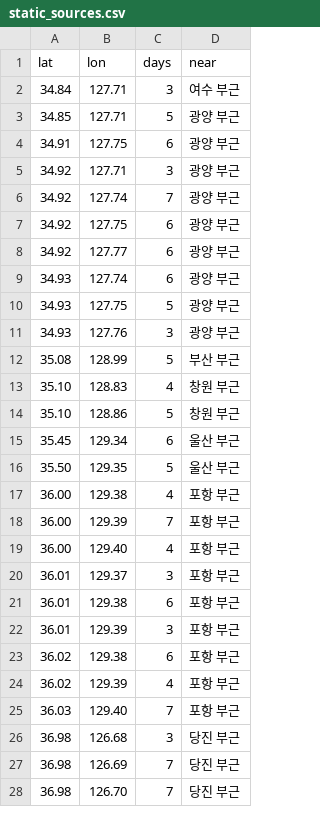
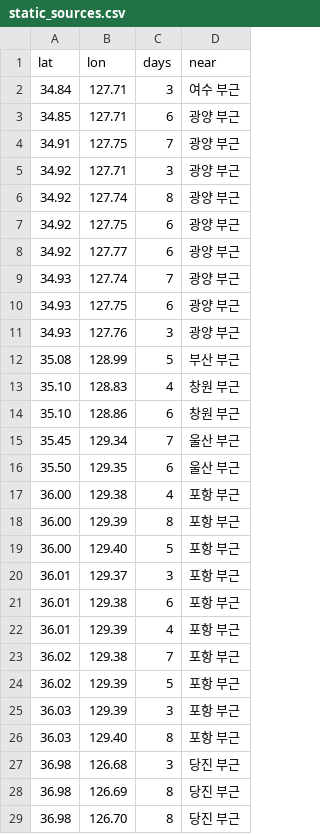
Before and after one commit to 0Ju12/data-projects, a CSV file: wildfire-watch/data/static_sources.csv, drawn as a sheet; only a part is shown; the diff covers the shown part only.

```diff
--- a/wildfire-watch/data/static_sources.csv
+++ b/wildfire-watch/data/static_sources.csv
@@ -2,10 +2,10 @@ lat,lon,days,near
 34.84,127.71,3,여수 부근
-34.85,127.71,5,광양 부근
-34.91,127.75,6,광양 부근
+34.85,127.71,6,광양 부근
+34.91,127.75,7,광양 부근
 34.92,127.71,3,광양 부근
-34.92,127.74,7,광양 부근
+34.92,127.74,8,광양 부근
 34.92,127.75,6,광양 부근
 34.92,127.77,6,광양 부근
-34.93,127.74,6,광양 부근
-34.93,127.75,5,광양 부근
+34.93,127.74,7,광양 부근
+34.93,127.75,6,광양 부근
 34.93,127.76,3,광양 부근
@@ -13,16 +13,17 @@ lat,lon,days,near
 35.10,128.83,4,창원 부근
-35.10,128.86,5,창원 부근
-35.45,129.34,6,울산 부근
-35.50,129.35,5,울산 부근
+35.10,128.86,6,창원 부근
+35.45,129.34,7,울산 부근
+35.50,129.35,6,울산 부근
 36.00,129.38,4,포항 부근
-36.00,129.39,7,포항 부근
-36.00,129.40,4,포항 부근
+36.00,129.39,8,포항 부근
+36.00,129.40,5,포항 부근
 36.01,129.37,3,포항 부근
 36.01,129.38,6,포항 부근
-36.01,129.39,3,포항 부근
-36.02,129.38,6,포항 부근
-36.02,129.39,4,포항 부근
-36.03,129.40,7,포항 부근
+36.01,129.39,4,포항 부근
+36.02,129.38,7,포항 부근
+36.02,129.39,5,포항 부근
+36.03,129.39,3,포항 부근
+36.03,129.40,8,포항 부근
 36.98,126.68,3,당진 부근
-36.98,126.69,7,당진 부근
-36.98,126.70,7,당진 부근
+36.98,126.69,8,당진 부근
+36.98,126.70,8,당진 부근
```
Also changed, not shown: 8 edited cells elsewhere in this file, warehouse/data/disasters.csv, warehouse/data/jobs_fetch_log.csv, 11 other files.
